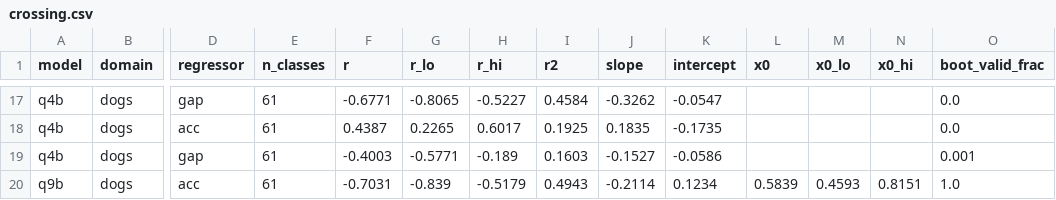
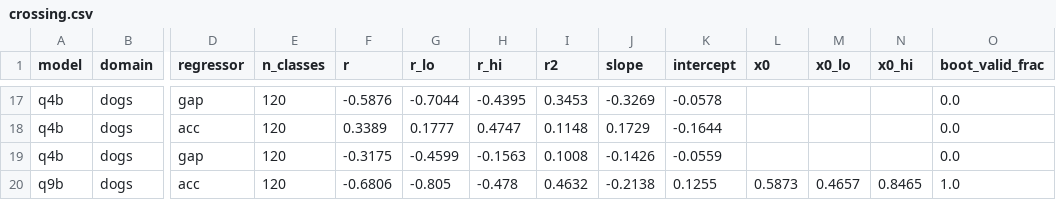
Before and after one commit to BUAAZhangHaonan/KDM, a CSV file: outputs/tables/crossing.csv, drawn as a sheet; only a part is shown, gaps mark what is left out; the diff covers the shown part only; the diff names each change by its address in the sheet, - before the commit and + after, or states it on an @@ line.

```diff
--- a/outputs/tables/crossing.csv
+++ b/outputs/tables/crossing.csv
-E17:E20 (n_classes): 61
+E17:E20 (n_classes): 120
-F17 (r): -0.6771
+F17 (r): -0.5876
-G17 (r_lo): -0.8065
+G17 (r_lo): -0.7044
-H17 (r_hi): -0.5227
+H17 (r_hi): -0.4395
-I17 (r2): 0.4584
+I17 (r2): 0.3453
-J17 (slope): -0.3262
+J17 (slope): -0.3269
-K17 (intercept): -0.0547
+K17 (intercept): -0.0578
-F18 (r): 0.4387
+F18 (r): 0.3389
-G18 (r_lo): 0.2265
+G18 (r_lo): 0.1777
-H18 (r_hi): 0.6017
+H18 (r_hi): 0.4747
-I18 (r2): 0.1925
+I18 (r2): 0.1148
-J18 (slope): 0.1835
+J18 (slope): 0.1729
-K18 (intercept): -0.1735
+K18 (intercept): -0.1644
-F19 (r): -0.4003
+F19 (r): -0.3175
-G19 (r_lo): -0.5771
+G19 (r_lo): -0.4599
-H19 (r_hi): -0.189
+H19 (r_hi): -0.1563
-I19 (r2): 0.1603
+I19 (r2): 0.1008
-J19 (slope): -0.1527
+J19 (slope): -0.1426
-K19 (intercept): -0.0586
+K19 (intercept): -0.0559
-O19 (boot_valid_frac): 0.001
+O19 (boot_valid_frac): 0.0
-F20 (r): -0.7031
+F20 (r): -0.6806
-G20 (r_lo): -0.839
+G20 (r_lo): -0.805
-H20 (r_hi): -0.5179
+H20 (r_hi): -0.478
-I20 (r2): 0.4943
+I20 (r2): 0.4632
-J20 (slope): -0.2114
+J20 (slope): -0.2138
-K20 (intercept): 0.1234
+K20 (intercept): 0.1255
-L20 (x0): 0.5839
+L20 (x0): 0.5873
-M20 (x0_lo): 0.4593
+M20 (x0_lo): 0.4657
-N20 (x0_hi): 0.8151
+N20 (x0_hi): 0.8465
```
Also changed, not shown: 73 edited cells elsewhere in this file, 8 other files.
